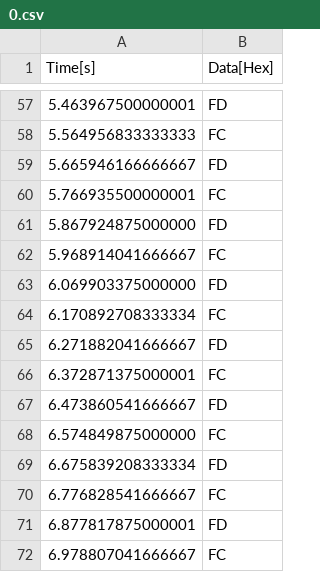
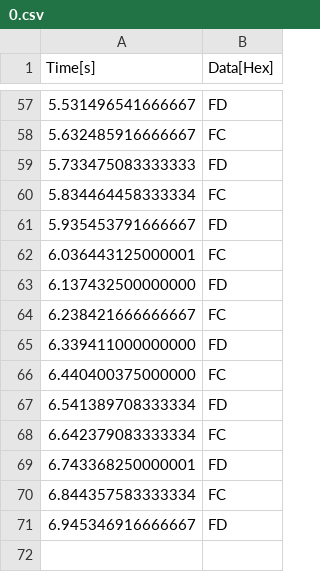
Before and after one commit to amin-amani/Stm32F4Blinky, a CSV file: export/0.csv, drawn as a sheet; only a part is shown, gaps mark what is left out; the diff covers the shown part only.

```diff
--- a/export/0.csv
+++ b/export/0.csv
@@ -57,16 +57,15 @@ Time[s], Data[Hex]
-5.463967500000001, FD
-5.564956833333333, FC
-5.665946166666667, FD
-5.766935500000001, FC
-5.867924875000000, FD
-5.968914041666667, FC
-6.069903375000000, FD
-6.170892708333334, FC
-6.271882041666667, FD
-6.372871375000001, FC
-6.473860541666667, FD
-6.574849875000000, FC
-6.675839208333334, FD
-6.776828541666667, FC
-6.877817875000001, FD
-6.978807041666667, FC
+5.531496541666667, FD
+5.632485916666667, FC
+5.733475083333333, FD
+5.834464458333334, FC
+5.935453791666667, FD
+6.036443125000001, FC
+6.137432500000000, FD
+6.238421666666667, FC
+6.339411000000000, FD
+6.440400375000000, FC
+6.541389708333334, FD
+6.642379083333334, FC
+6.743368250000001, FD
+6.844357583333334, FC
+6.945346916666667, FD
```
Also changed, not shown: 54 edited cells elsewhere in this file, export/0_Async Serial.csv, 1 other file.
